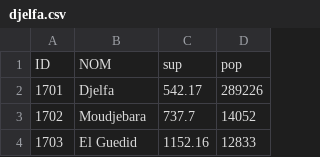
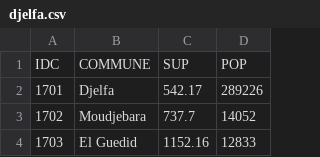
Before and after one commit to tibaredha/deces_r, a CSV file: data/djelfa.csv (was djelfa.csv), drawn as a sheet; only a part is shown.

```diff
--- a/djelfa.csv
+++ b/data/djelfa.csv
@@ -1,2 +1,2 @@
-ID,NOM,sup,pop
+IDC,COMMUNE,SUP,POP
 1701,Djelfa,542.17,289226
```
Also changed, not shown: 16 other files.
